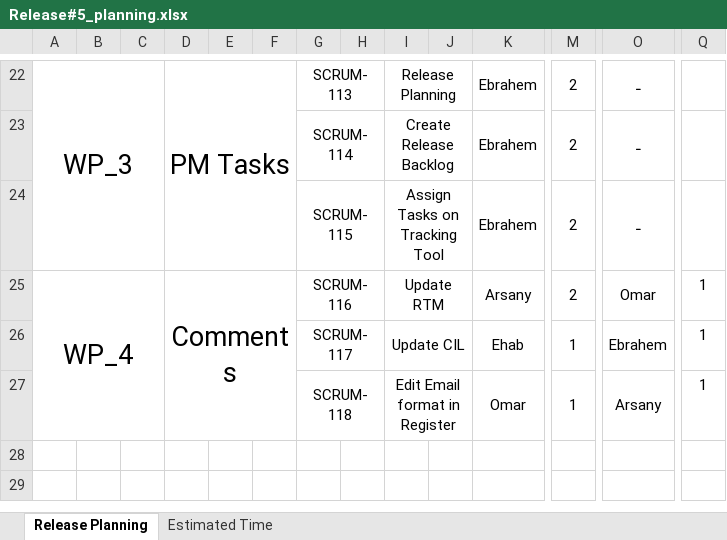
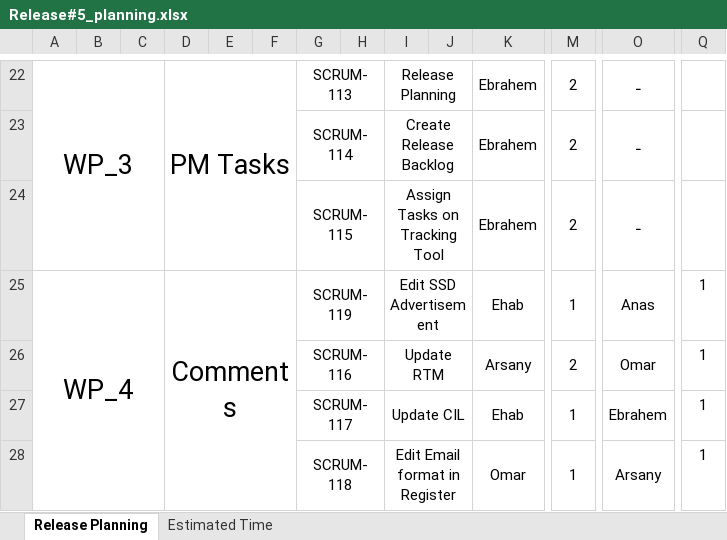
Before and after one commit to Ebrahem-Mostafa/Car-Purchasing, an Excel workbook: PMP/Release Planning/Release#5_planning.xlsx, sheet Release Planning, drawn as a sheet; only a part is shown, gaps mark what is left out; values as stored, in another font and other column widths than the file's, no borders; removed rows and columns are numbered as before the commit, all else as after; rows hold the shown columns only; the diff names each change by its address in the sheet, - before the commit and + after, or states it on an @@ line.

Commit message:
Update Release 5 planning

```diff
--- a/PMP/Release Planning/Release#5_planning.xlsx (sheet Release Planning)
+++ b/PMP/Release Planning/Release#5_planning.xlsx (sheet Release Planning)
+row 25: WP_4 |  |  | Comments |  |  | SCRUM-119 |  | Edit SSD Advertisement |  | Ehab | 1 | Anas | 1
-A26: WP_4
+A26: (empty)
-A25:C27 merged
-D26: Comments
+D26: (empty)
-D25:F27 merged
```
Also changed, not shown: sheet Estimated Time.
